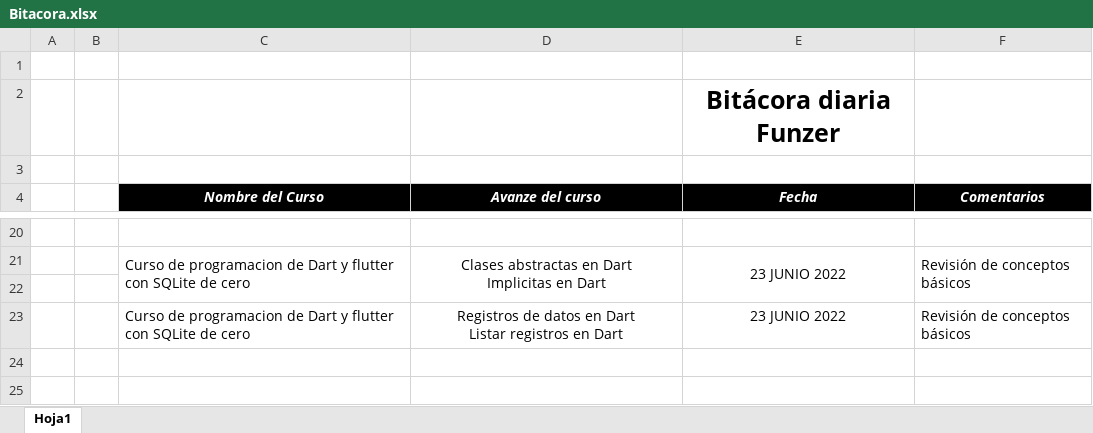
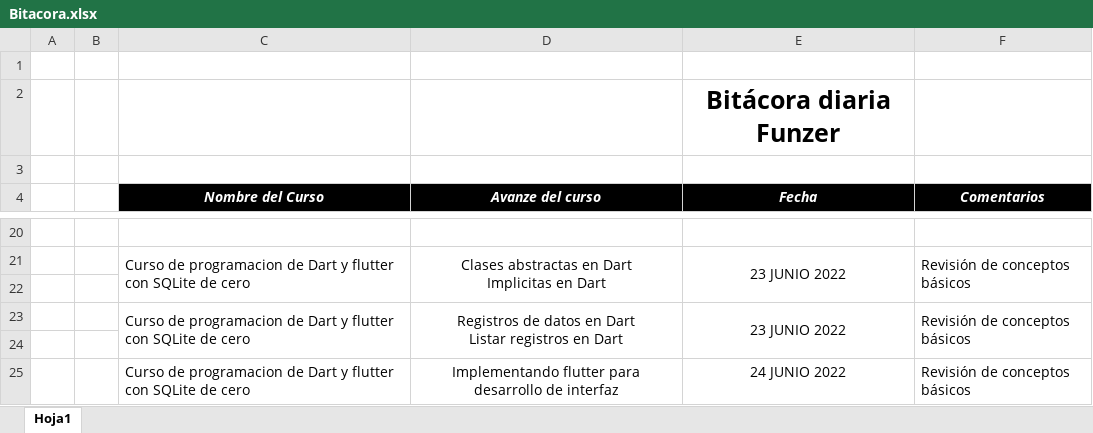
Before and after one commit to fredosw/bitacora, an Excel workbook: Bitacora.xlsx, sheet Hoja1, drawn as a sheet; only a part is shown, gaps mark what is left out; values as stored, in another font and other column widths than the file's, no borders; the diff names each change by its address in the sheet, - before the commit and + after, or states it on an @@ line.

Commit message:
actualización estudio
Actualización estudio, horario mañana

```diff
--- a/Bitacora.xlsx (sheet Hoja1)
+++ b/Bitacora.xlsx (sheet Hoja1)
+C23:C24 merged
+D23:D24 merged
+E23:E24 merged
+F23:F24 merged
+row 24: (empty)
+row 25:  |  | Curso de programacion de Dart y flutter con SQLite de cero | Implementando flutter para desarrollo de interfaz | 24 JUNIO 2022 | Revisión de conceptos básicos
```
